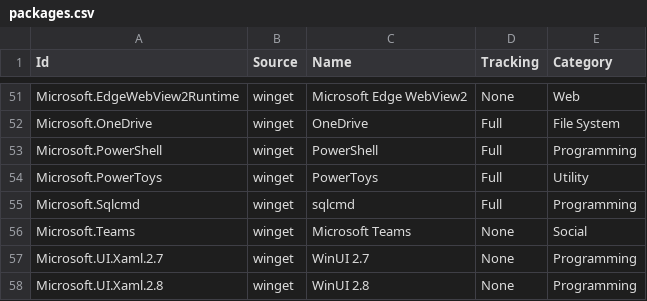
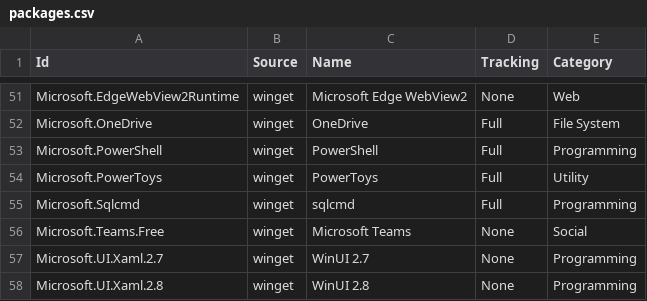
Before and after one commit to lancra/dotfiles, a CSV file: .config/winget/packages.csv, drawn as a sheet; only a part is shown, gaps mark what is left out.

Commit message:
winget: update teams package to new name

```diff
--- a/.config/winget/packages.csv
+++ b/.config/winget/packages.csv
@@ -55,3 +55,3 @@ Microsoft.PowerToys,winget,PowerToys,Full,Utility
 Microsoft.Sqlcmd,winget,sqlcmd,Full,Programming
-Microsoft.Teams,winget,Microsoft Teams,None,Social
+Microsoft.Teams.Free,winget,Microsoft Teams,None,Social
 Microsoft.UI.Xaml.2.7,winget,WinUI 2.7,None,Programming
```
